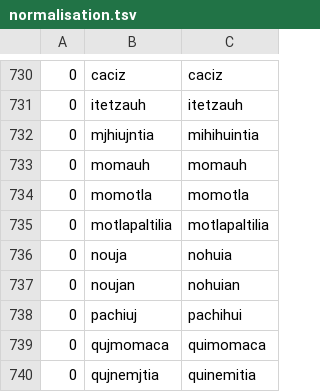
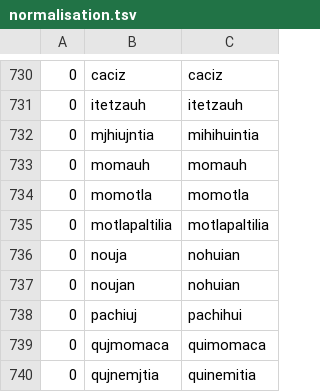
Before and after one commit to ftyers/UD_Classical_Nahuatl-FloCo, a TSV file: scripts/normalisation.tsv, drawn as a sheet; only a part is shown, gaps mark what is left out.

```diff
--- a/scripts/normalisation.tsv
+++ b/scripts/normalisation.tsv
@@ -735,3 +735,3 @@
 0	motlapaltilia	motlapaltilia	
-0	nouja	nohuia
+0	nouja	nohuian
 0	noujan	nohuian
```
Also changed, not shown: scripts/lexicon.tsv.
